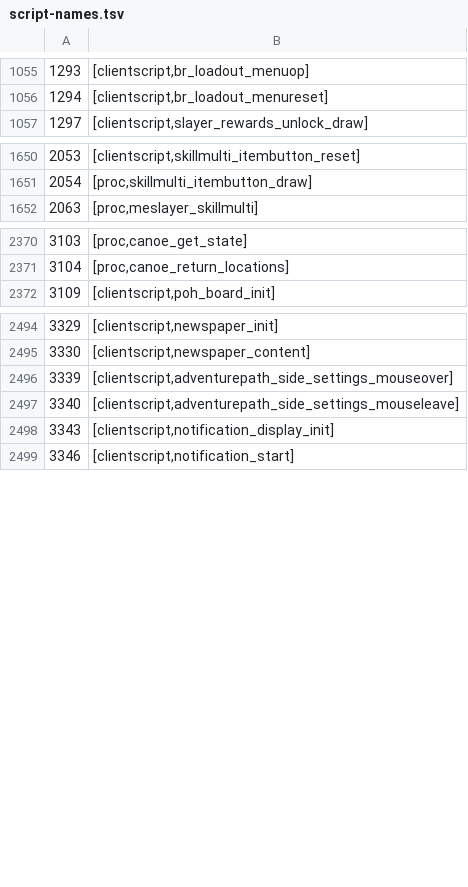
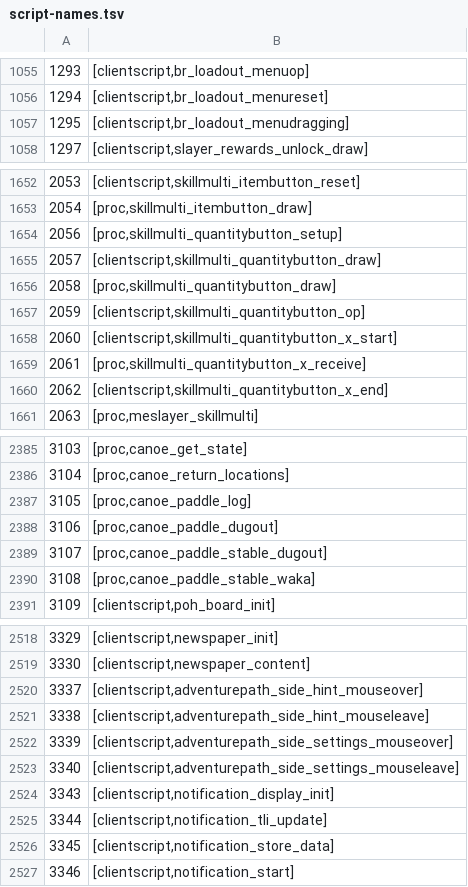
Before and after one commit to RuneStar/cs2, a TSV file: src/main/resources/org/runestar/cs2/script-names.tsv, drawn as a sheet; only a part is shown, gaps mark what is left out; the diff covers the shown part only; the diff names each change by its address in the sheet, - before the commit and + after, or states it on an @@ line.

```diff
--- a/src/main/resources/org/runestar/cs2/script-names.tsv
+++ b/src/main/resources/org/runestar/cs2/script-names.tsv
+row 1057: 1295 | [clientscript,br_loadout_menudragging]
+row 1654: 2056 | [proc,skillmulti_quantitybutton_setup]
+row 1655: 2057 | [clientscript,skillmulti_quantitybutton_draw]
+row 1656: 2058 | [proc,skillmulti_quantitybutton_draw]
+row 1657: 2059 | [clientscript,skillmulti_quantitybutton_op]
+row 1658: 2060 | [clientscript,skillmulti_quantitybutton_x_start]
+row 1659: 2061 | [proc,skillmulti_quantitybutton_x_receive]
+row 1660: 2062 | [clientscript,skillmulti_quantitybutton_x_end]
+row 2387: 3105 | [proc,canoe_paddle_log]
+row 2388: 3106 | [proc,canoe_paddle_dugout]
+row 2389: 3107 | [proc,canoe_paddle_stable_dugout]
+row 2390: 3108 | [proc,canoe_paddle_stable_waka]
+row 2520: 3337 | [clientscript,adventurepath_side_hint_mouseover]
+row 2521: 3338 | [clientscript,adventurepath_side_hint_mouseleave]
+row 2525: 3344 | [clientscript,notification_tli_update]
+row 2526: 3345 | [clientscript,notification_store_data]
```
Also changed, not shown: 15 added rows elsewhere in this file, src/main/resources/org/runestar/cs2/model-names.tsv, src/main/resources/org/runestar/cs2/obj-names.tsv.
